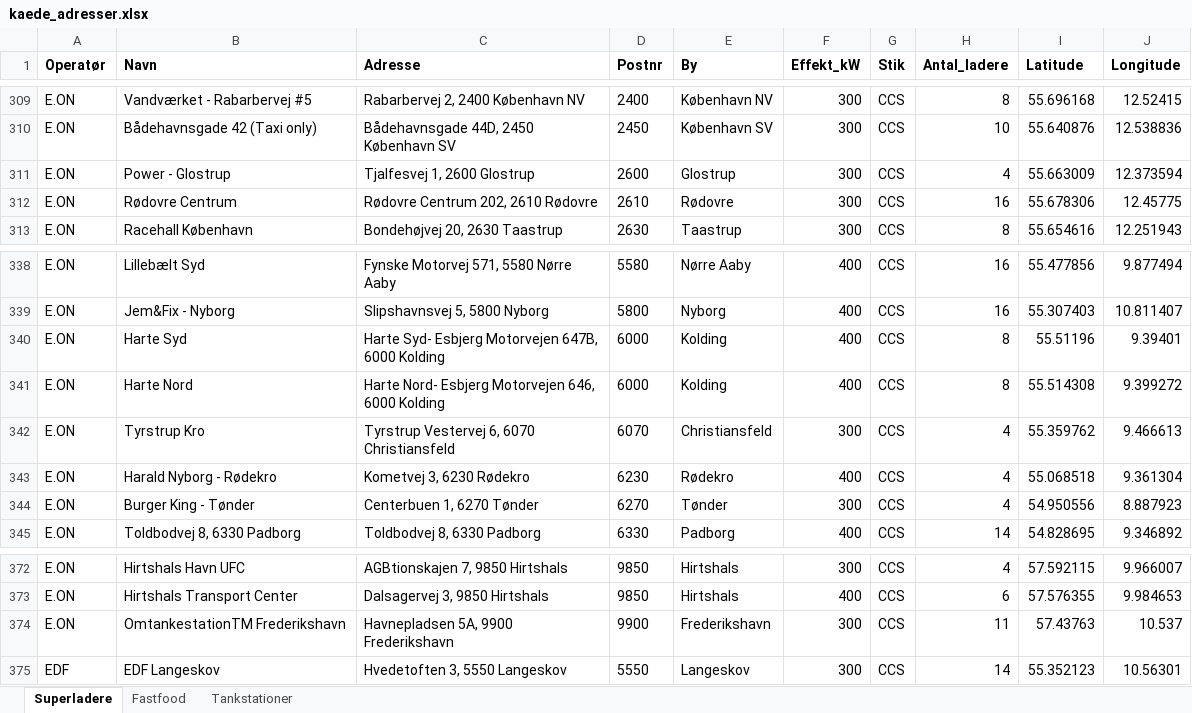
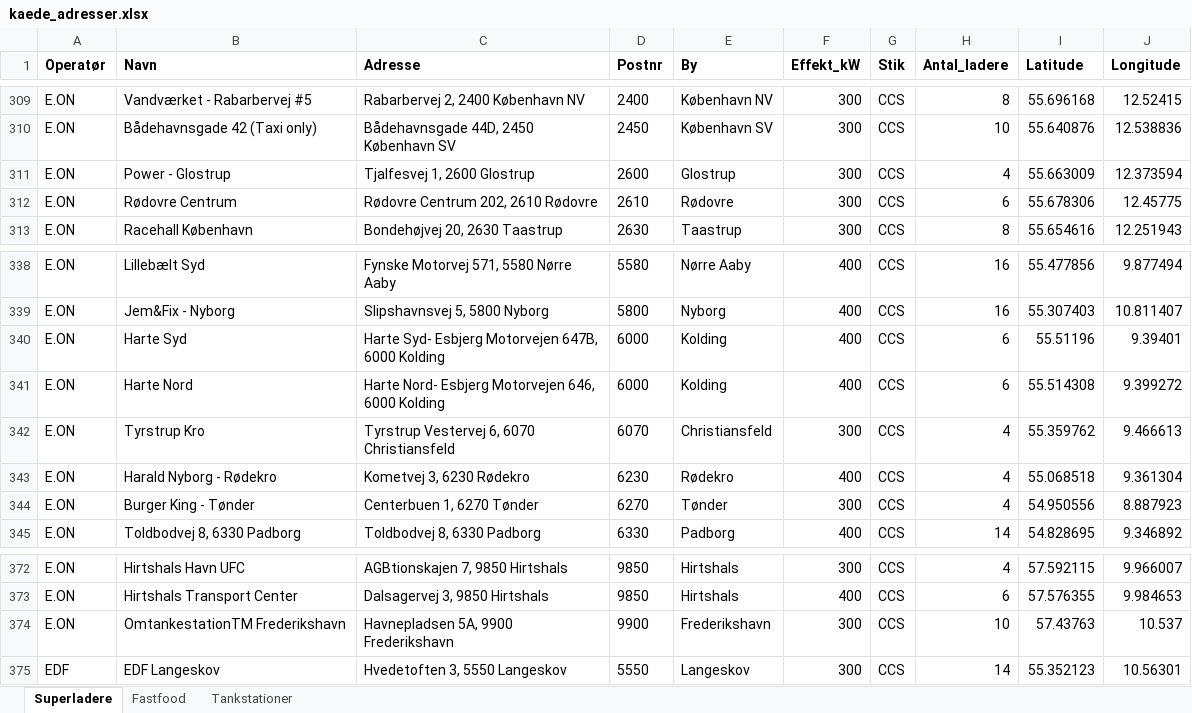
Before and after one commit to sfpkartago/retailkort, an Excel workbook: kaede_adresser.xlsx, sheet Superladere, drawn as a sheet; only a part is shown, gaps mark what is left out; values as stored, in another font and other column widths than the file's, no borders; the diff names each change by its address in the sheet, - before the commit and + after, or states it on an @@ line.

```diff
--- a/kaede_adresser.xlsx (sheet Superladere)
+++ b/kaede_adresser.xlsx (sheet Superladere)
-H312 (Antal_ladere): 16
+H312 (Antal_ladere): 6
-H340:H341 (Antal_ladere): 8
+H340:H341 (Antal_ladere): 6
-H374 (Antal_ladere): 11
+H374 (Antal_ladere): 10
```
Also changed, not shown: 6 other files.
